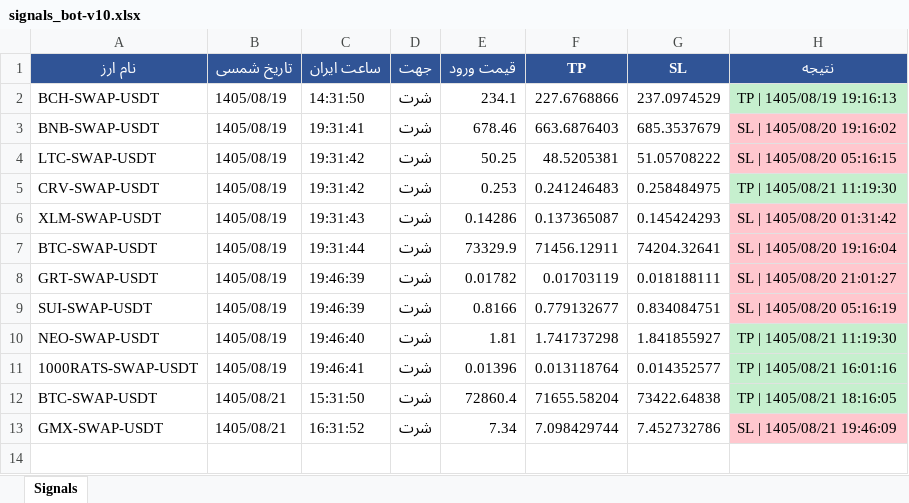
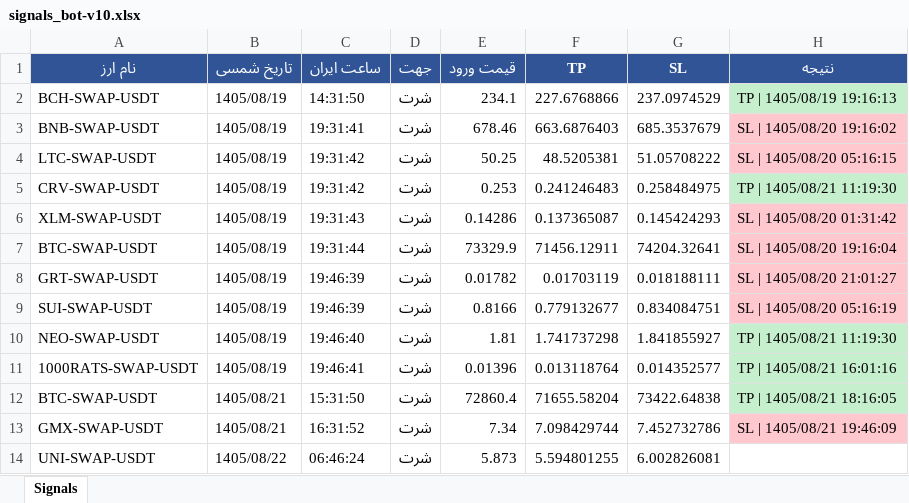
Before and after one commit to cmosircrypto-lang/Crypto-signal-bot, an Excel workbook: signals_bot-v10.xlsx, sheet Signals, drawn as a sheet; values as stored, in another font and other column widths than the file's, no borders; the diff names each change by its address in the sheet, - before the commit and + after, or states it on an @@ line.

```diff
--- a/signals_bot-v10.xlsx (sheet Signals)
+++ b/signals_bot-v10.xlsx (sheet Signals)
+row 14: UNI-SWAP-USDT | 1405/08/22 | 06:46:24 | شرت | 5.873 | 5.594801255 | 6.002826081
```
Also changed, not shown: 2 other files.
